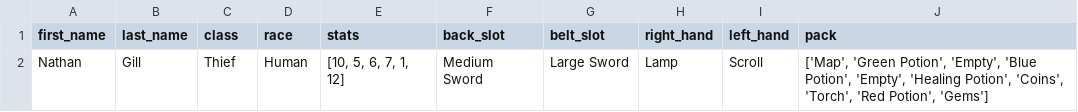
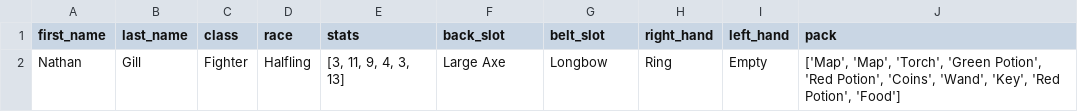
Before and after one commit to nrgill28/MHS-ICS4U, a CSV file: U6T2/character.csv, drawn as a sheet.

Commit message:
Last task

```diff
--- a/U6T2/character.csv
+++ b/U6T2/character.csv
@@ -1,2 +1,2 @@
 first_name,last_name,class,race,stats,back_slot,belt_slot,right_hand,left_hand,pack
-Nathan,Gill,Thief,Human,"[10, 5, 6, 7, 1, 12]",Medium Sword,Large Sword,Lamp,Scroll,"['Map', 'Green Potion', 'Empty', 'Blue Potion', 'Empty', 'Healing Potion', 'Coins', 'Torch', 'Red Potion', 'Gems']"
+Nathan,Gill,Fighter,Halfling,"[3, 11, 9, 4, 3, 13]",Large Axe,Longbow,Ring,Empty,"['Map', 'Map', 'Torch', 'Green Potion', 'Red Potion', 'Coins', 'Wand', 'Key', 'Red Potion', 'Food']"
```
Also changed, not shown: 4 other files.
